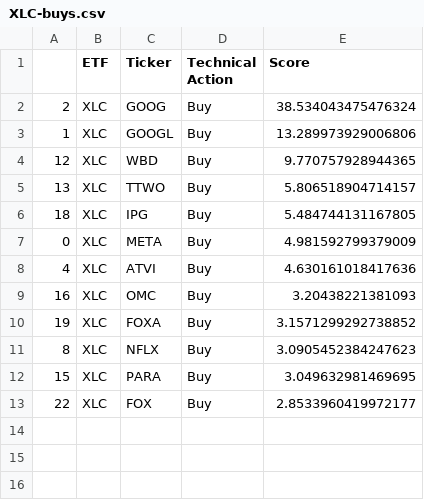
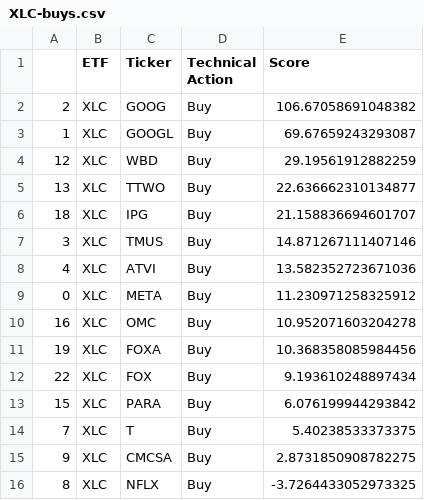
Before and after one commit to pdantu/stockspredictor, a CSV file: results/XLC-buys.csv, drawn as a sheet.

```diff
--- a/results/XLC-buys.csv
+++ b/results/XLC-buys.csv
@@ -1,13 +1,16 @@
 ,ETF,Ticker,Technical Action,Score
-2,XLC,GOOG,Buy,38.534043475476324
-1,XLC,GOOGL,Buy,13.289973929006806
-12,XLC,WBD,Buy,9.770757928944365
-13,XLC,TTWO,Buy,5.806518904714157
-18,XLC,IPG,Buy,5.484744131167805
-0,XLC,META,Buy,4.981592799379009
-4,XLC,ATVI,Buy,4.630161018417636
-16,XLC,OMC,Buy,3.20438221381093
-19,XLC,FOXA,Buy,3.1571299292738852
-8,XLC,NFLX,Buy,3.0905452384247623
-15,XLC,PARA,Buy,3.049632981469695
-22,XLC,FOX,Buy,2.8533960419972177
+2,XLC,GOOG,Buy,106.67058691048382
+1,XLC,GOOGL,Buy,69.67659243293087
+12,XLC,WBD,Buy,29.19561912882259
+13,XLC,TTWO,Buy,22.636662310134877
+18,XLC,IPG,Buy,21.158836694601707
+3,XLC,TMUS,Buy,14.871267111407146
+4,XLC,ATVI,Buy,13.582352723671036
+0,XLC,META,Buy,11.230971258325912
+16,XLC,OMC,Buy,10.952071603204278
+19,XLC,FOXA,Buy,10.368358085984456
+22,XLC,FOX,Buy,9.193610248897434
+15,XLC,PARA,Buy,6.076199944293842
+7,XLC,T,Buy,5.40238533373375
+9,XLC,CMCSA,Buy,2.8731850908782275
+8,XLC,NFLX,Buy,-3.7264433052973325
```
Also changed, not shown: results/XLB-buys.csv, results/XLI-buys.csv, 28 other files.
